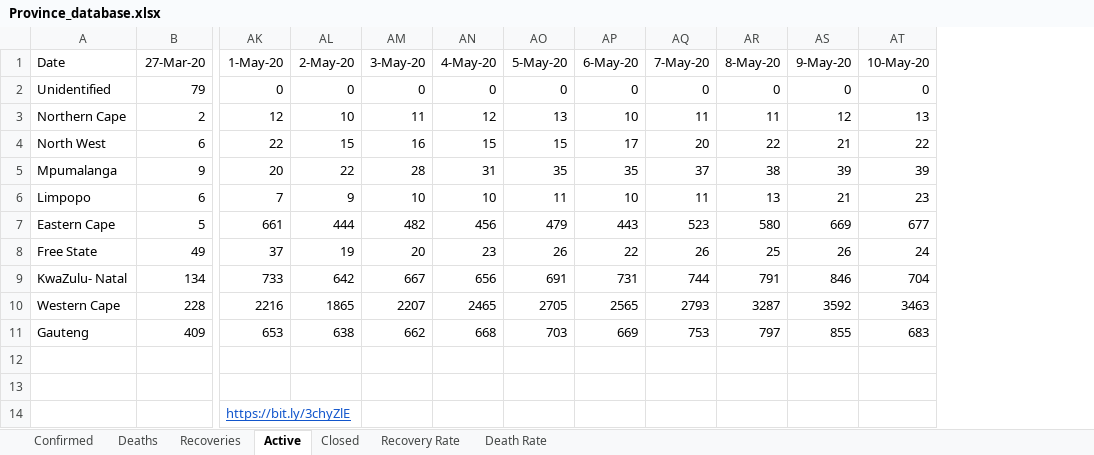
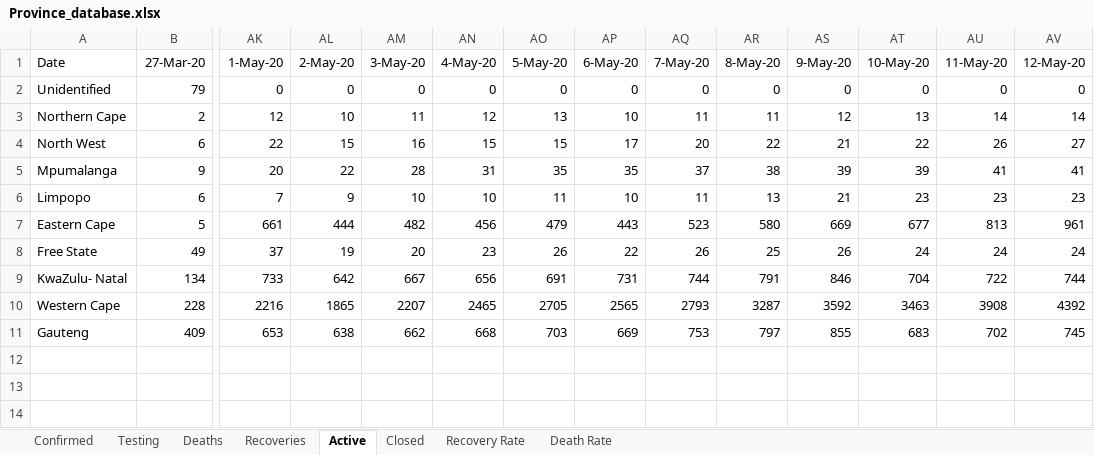
Before and after one commit to pkantue/covid2019, an Excel workbook: Data/Covid2019/SA_data_archive/Province_database.xlsx, sheet Active, drawn as a sheet; only a part is shown, gaps mark what is left out; values as stored, in another font and other column widths than the file's, no borders; charts and pictures not drawn; removed rows and columns are numbered as before the commit, all else as after; rows hold the shown columns only; the diff names each change by its address in the sheet, - before the commit and + after, or states it on an @@ line.

```diff
--- a/Data/Covid2019/SA_data_archive/Province_database.xlsx (sheet Active)
+++ b/Data/Covid2019/SA_data_archive/Province_database.xlsx (sheet Active)
+sheet tab: Testing
+column AU (11-May-20), rows 2-11: 0 | 14 | 26 | 41 | 23 | 813 | 24 | 722 | 3908 | 702
+column AV (12-May-20), rows 2-11: 0 | 14 | 27 | 41 | 23 | 961 | 24 | 744 | 4392 | 745
-row 12: (empty)
-row 13: (empty)
-row 14:  |  | https://bit.ly/3chyZlE
```
Also changed, not shown: sheet Death Rate, sheet Deaths, sheet Recoveries, sheet Confirmed, sheet Closed, sheet Recovery Rate, charts or pictures.
